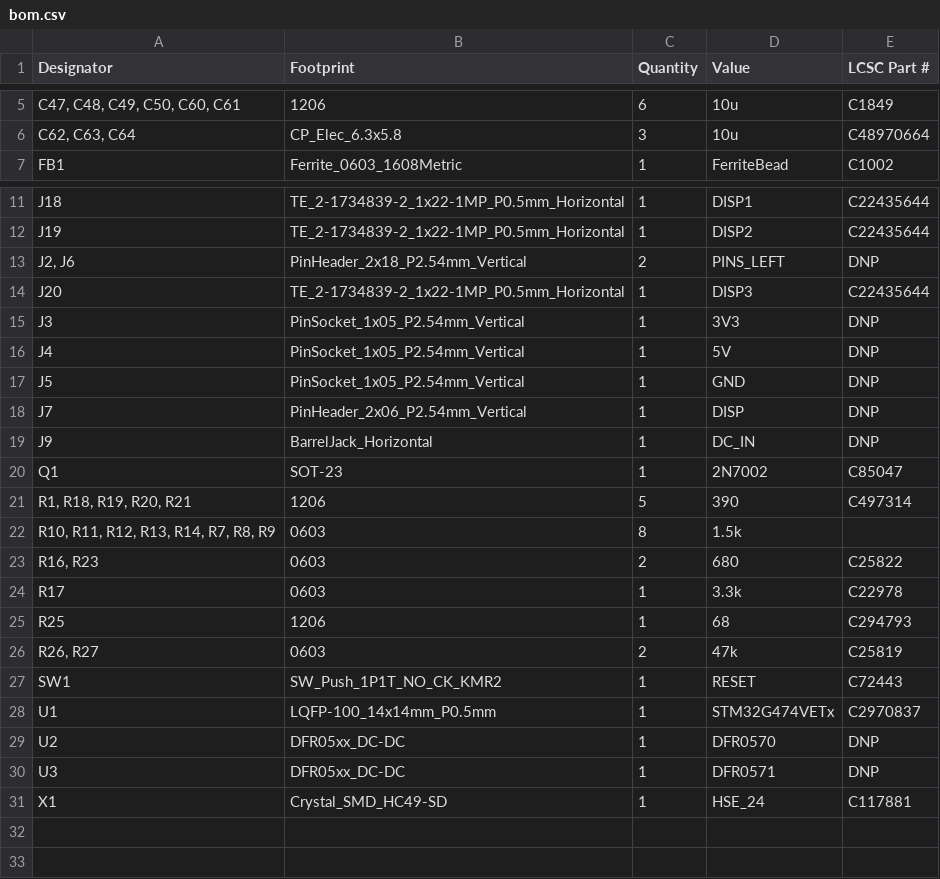
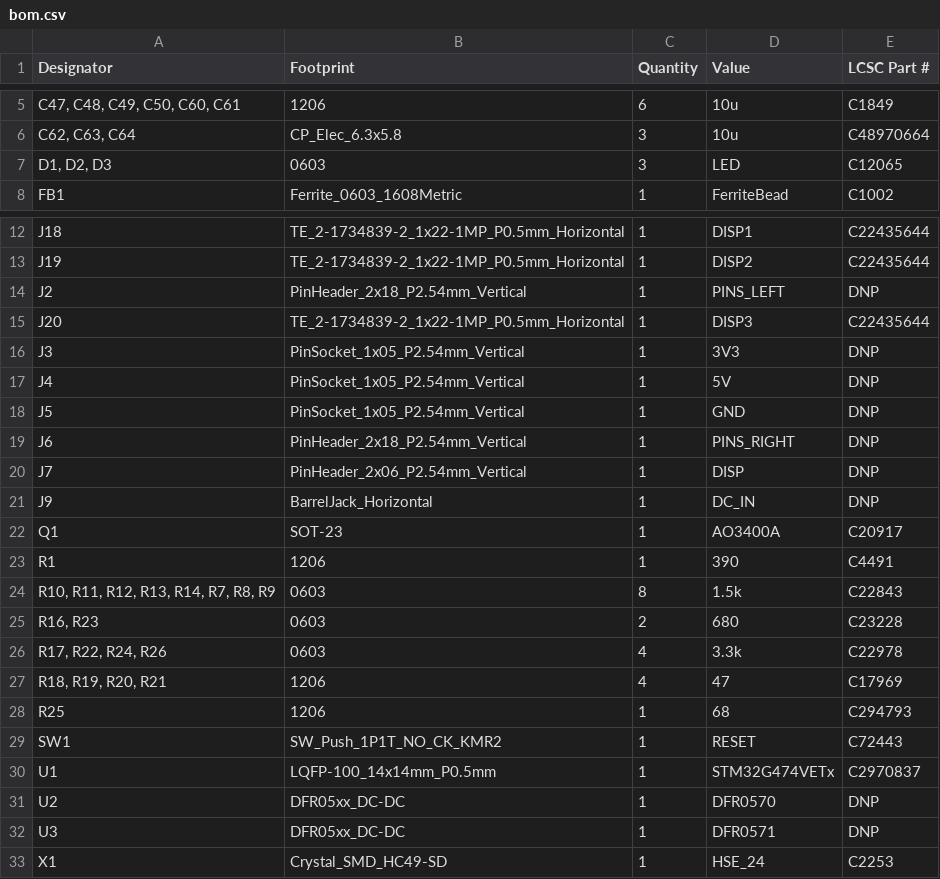
Before and after one commit to skylar-slideshows/Digilog_Capstone, a CSV file: PCB_CAD/Development Boards/Digital System Dev/production/bom.csv, drawn as a sheet; only a part is shown, gaps mark what is left out.

```diff
--- a/PCB_CAD/Development Boards/Digital System Dev/production/bom.csv
+++ b/PCB_CAD/Development Boards/Digital System Dev/production/bom.csv
@@ -6,2 +6,3 @@
 "C62, C63, C64",CP_Elec_6.3x5.8,3,10u,C48970664
+"D1, D2, D3",0603,3,LED,C12065
 FB1,Ferrite_0603_1608Metric,1,FerriteBead,C1002
@@ -12,3 +13,3 @@ J18,TE_2-1734839-2_1x22-1MP_P0.5mm_Horizontal,1,DISP1,C22435644
 J19,TE_2-1734839-2_1x22-1MP_P0.5mm_Horizontal,1,DISP2,C22435644
-"J2, J6",PinHeader_2x18_P2.54mm_Vertical,2,PINS_LEFT,DNP
+J2,PinHeader_2x18_P2.54mm_Vertical,1,PINS_LEFT,DNP
 J20,TE_2-1734839-2_1x22-1MP_P0.5mm_Horizontal,1,DISP3,C22435644
@@ -17,11 +18,12 @@ J4,PinSocket_1x05_P2.54mm_Vertical,1,5V,DNP
 J5,PinSocket_1x05_P2.54mm_Vertical,1,GND,DNP
+J6,PinHeader_2x18_P2.54mm_Vertical,1,PINS_RIGHT,DNP
 J7,PinHeader_2x06_P2.54mm_Vertical,1,DISP,DNP
 J9,BarrelJack_Horizontal,1,DC_IN,DNP
-Q1,SOT-23,1,2N7002,C85047
-"R1, R18, R19, R20, R21",1206,5,390,C497314
-"R10, R11, R12, R13, R14, R7, R8, R9",0603,8,1.5k,
-"R16, R23",0603,2,680,C25822
-R17,0603,1,3.3k,C22978
+Q1,SOT-23,1,AO3400A,C20917
+R1,1206,1,390,C4491
+"R10, R11, R12, R13, R14, R7, R8, R9",0603,8,1.5k,C22843
+"R16, R23",0603,2,680,C23228
+"R17, R22, R24, R26",0603,4,3.3k,C22978
+"R18, R19, R20, R21",1206,4,47,C17969
 R25,1206,1,68,C294793
-"R26, R27",0603,2,47k,C25819
 SW1,SW_Push_1P1T_NO_CK_KMR2,1,RESET,C72443
@@ -30,2 +32,2 @@ U2,DFR05xx_DC-DC,1,DFR0570,DNP
 U3,DFR05xx_DC-DC,1,DFR0571,DNP
-X1,Crystal_SMD_HC49-SD,1,HSE_24,C117881
+X1,Crystal_SMD_HC49-SD,1,HSE_24,C2253
```
Also changed, not shown: PCB_CAD/Development Boards/Digital System Dev/production/designators.csv, PCB_CAD/Development Boards/Digital System Dev/production/positions.csv, 15 other files.
